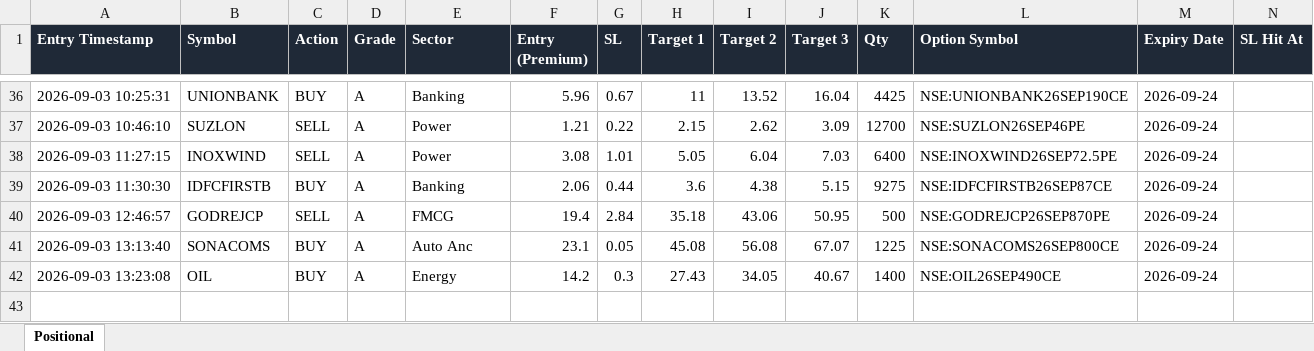
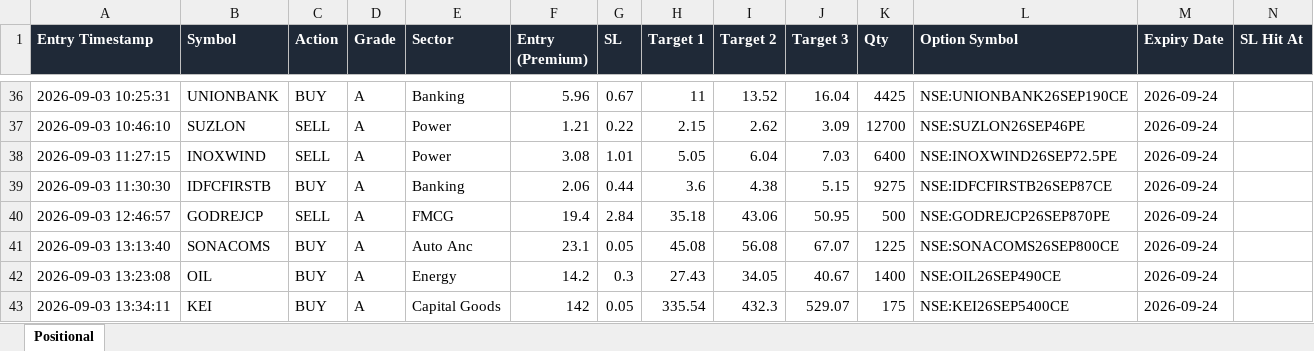
Before and after one commit to dhanunjaya-kd/fo-radar, an Excel workbook: backend/signal_logs/positional_signals.xlsx, sheet Positional, drawn as a sheet; only a part is shown, gaps mark what is left out; values as stored, in another font and other column widths than the file's, no borders; rows hold the shown columns only; the diff names each change by its address in the sheet, - before the commit and + after, or states it on an @@ line.

```diff
--- a/backend/signal_logs/positional_signals.xlsx (sheet Positional)
+++ b/backend/signal_logs/positional_signals.xlsx (sheet Positional)
+row 43: 2026-09-03 13:34:11 | KEI | BUY | A | Capital Goods | 142 | 0.05 | 335.54 | 432.3 | 529.07 | 175 | NSE:KEI26SEP5400CE | 2026-09-24
```
Also changed, not shown: backend/signal_logs/2026-09-03/signals_2026-09-03.xlsx, 1 other file.
